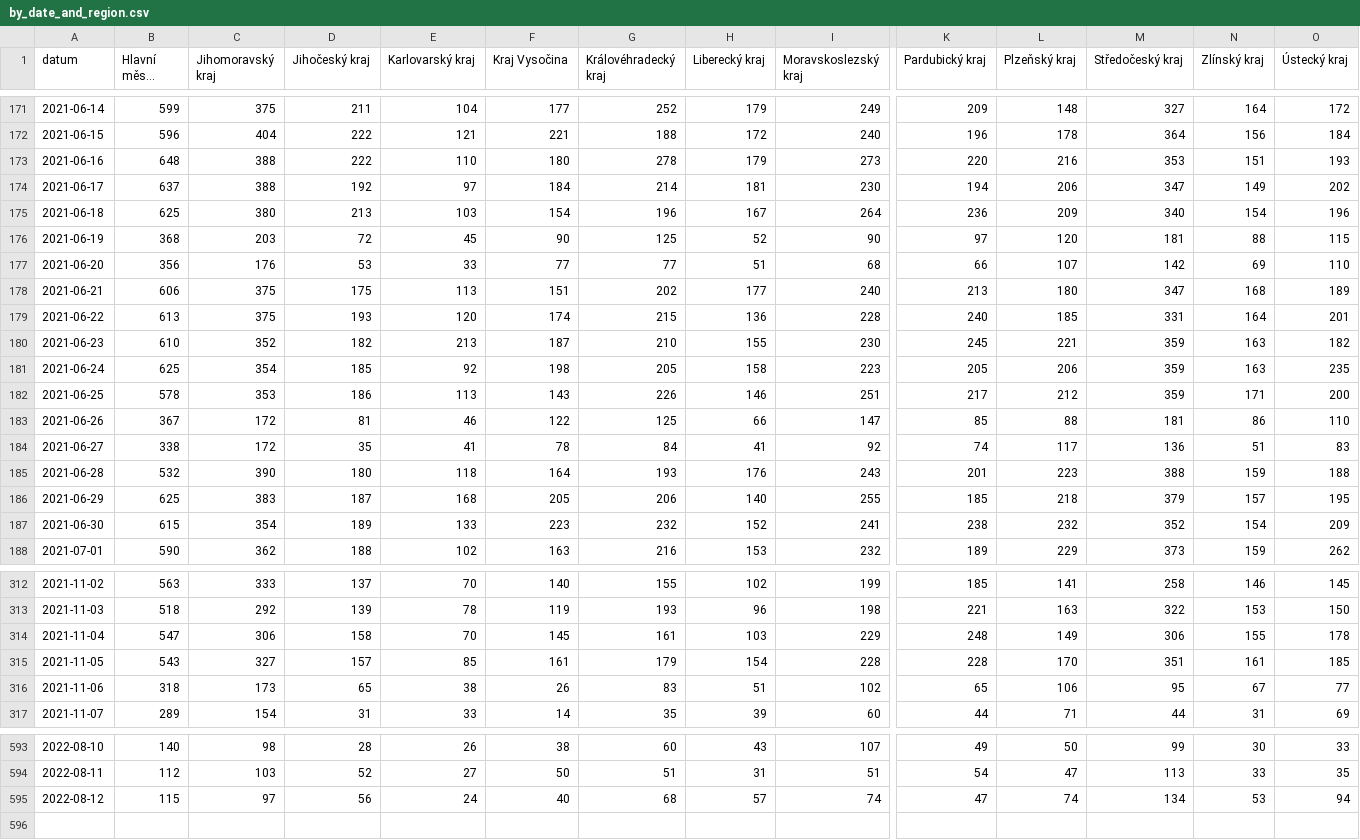
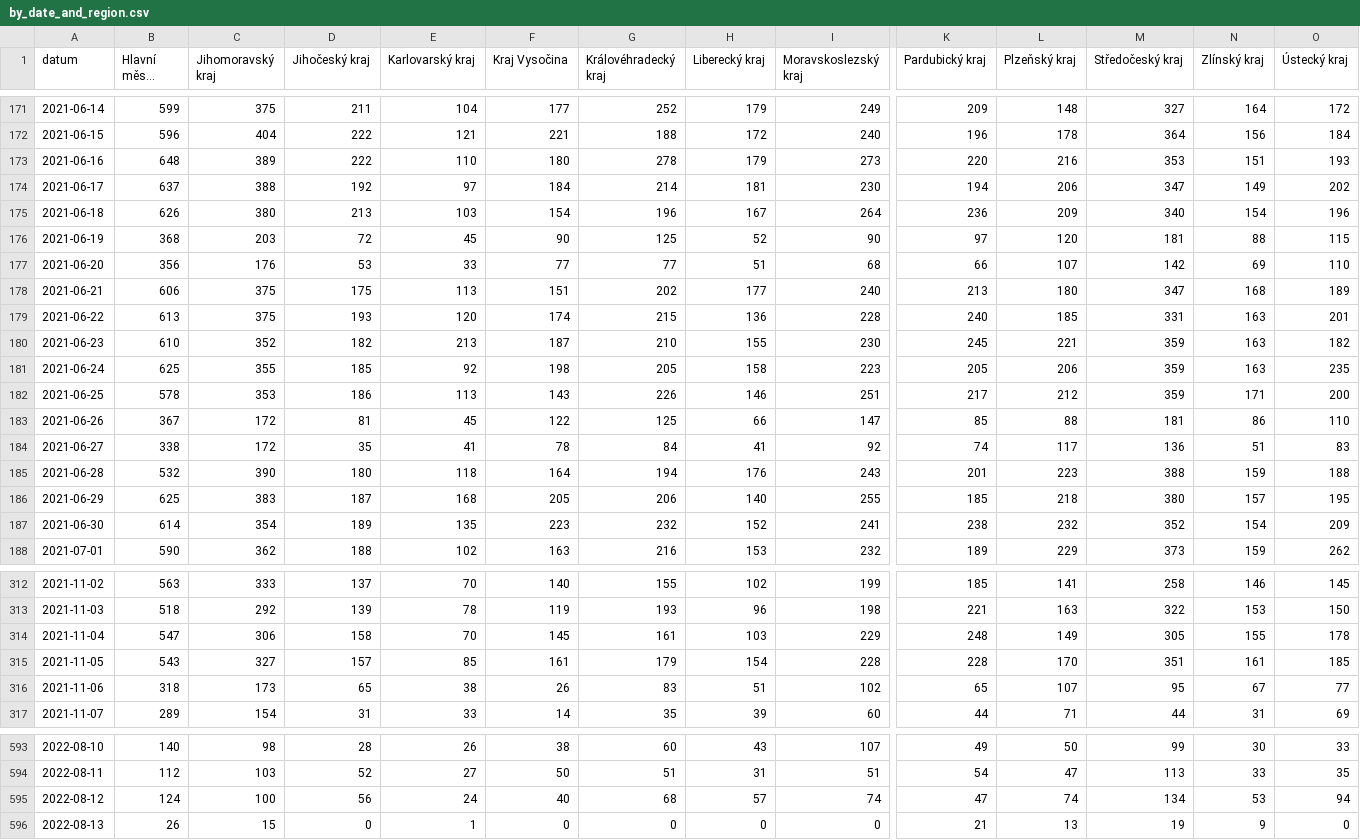
Before and after one commit to vykend/COVID19-Vaccination-Czechia, a CSV file: by_date_and_region.csv, drawn as a sheet; only a part is shown, gaps mark what is left out; long unchanged cells end in …; rows hold the shown columns only; the diff covers the shown part only; the diff names each change by its address in the sheet, - before the commit and + after, or states it on an @@ line.

```diff
--- a/by_date_and_region.csv
+++ b/by_date_and_region.csv
-C173 (Jihomoravský kraj): 388
+C173 (Jihomoravský kraj): 389
-B175 (Hlavní město Praha): 625
+B175 (Hlavní město Praha): 626
-N179 (Zlínský kraj): 164
+N179 (Zlínský kraj): 163
-C181 (Jihomoravský kraj): 354
+C181 (Jihomoravský kraj): 355
-E183 (Karlovarský kraj): 46
+E183 (Karlovarský kraj): 45
-G185 (Královéhradecký kraj): 193
+G185 (Královéhradecký kraj): 194
-M186 (Středočeský kraj): 379
+M186 (Středočeský kraj): 380
-B187 (Hlavní město Praha): 615
+B187 (Hlavní město Praha): 614
-E187 (Karlovarský kraj): 133
+E187 (Karlovarský kraj): 135
-M314 (Středočeský kraj): 306
+M314 (Středočeský kraj): 305
-L316 (Plzeňský kraj): 106
+L316 (Plzeňský kraj): 107
-B595 (Hlavní město Praha): 115
+B595 (Hlavní město Praha): 124
-C595 (Jihomoravský kraj): 97
+C595 (Jihomoravský kraj): 100
+row 596: 2022-08-13 | 26 | 15 | 0 | 1 | 0 | 0 | 0 | 0 | 21 | 13 | 19 | 9 | 0
```
Also changed, not shown: 44 edited cells elsewhere in this file, aggregation.csv, by_manufacturer.csv, 1 other file.
